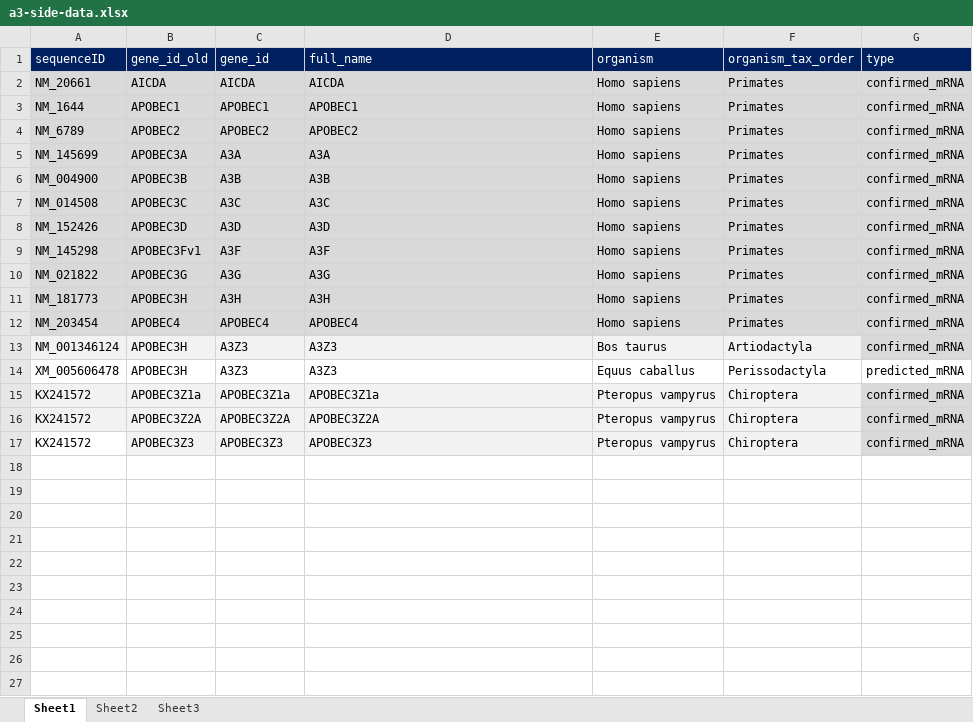
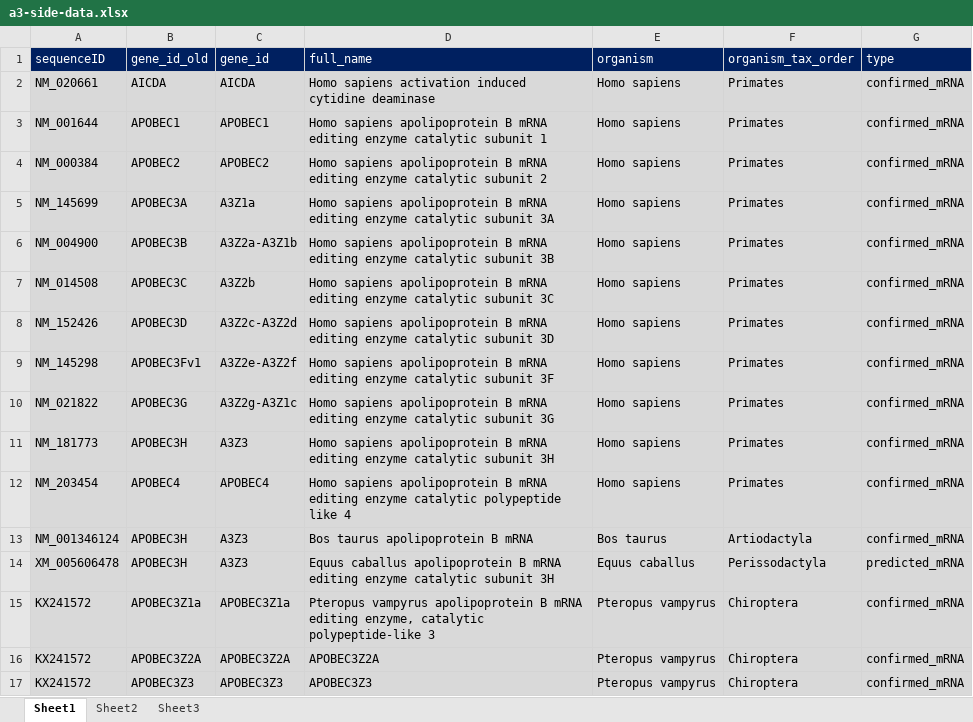
Before and after one commit to giffordlabcvr/A3-Evolution, an Excel workbook: tabular/a3-side-data.xlsx, sheet Sheet1, drawn as a sheet; values as stored, in another font and other column widths than the file's, no borders; the diff names each change by its address in the sheet, - before the commit and + after, or states it on an @@ line.

Commit message:
Updated tabular data (standardising nomenclature)

```diff
--- a/tabular/a3-side-data.xlsx (sheet Sheet1)
+++ b/tabular/a3-side-data.xlsx (sheet Sheet1)
-A2 (sequenceID): NM_20661
+A2 (sequenceID): NM_020661
-D2 (full_name): AICDA
+D2 (full_name): Homo sapiens activation induced cytidine deaminase
-A3 (sequenceID): NM_1644
+A3 (sequenceID): NM_001644
-D3 (full_name): APOBEC1
+D3 (full_name): Homo sapiens apolipoprotein B mRNA editing enzyme catalytic subunit 1
-A4 (sequenceID): NM_6789
+A4 (sequenceID): NM_000384
-D4 (full_name): APOBEC2
+D4 (full_name): Homo sapiens apolipoprotein B mRNA editing enzyme catalytic subunit 2
-C5 (gene_id): A3A
+C5 (gene_id): A3Z1a
-D5 (full_name): A3A
+D5 (full_name): Homo sapiens apolipoprotein B mRNA editing enzyme catalytic subunit 3A
-C6 (gene_id): A3B
+C6 (gene_id): A3Z2a-A3Z1b
-D6 (full_name): A3B
+D6 (full_name): Homo sapiens apolipoprotein B mRNA editing enzyme catalytic subunit 3B
-C7 (gene_id): A3C
+C7 (gene_id): A3Z2b
-D7 (full_name): A3C
+D7 (full_name): Homo sapiens apolipoprotein B mRNA editing enzyme catalytic subunit 3C
-C8 (gene_id): A3D
+C8 (gene_id): A3Z2c-A3Z2d
-D8 (full_name): A3D
+D8 (full_name): Homo sapiens apolipoprotein B mRNA editing enzyme catalytic subunit 3D
-C9 (gene_id): A3F
+C9 (gene_id): A3Z2e-A3Z2f
-D9 (full_name): A3F
+D9 (full_name): Homo sapiens apolipoprotein B mRNA editing enzyme catalytic subunit 3F
-C10 (gene_id): A3G
+C10 (gene_id): A3Z2g-A3Z1c
-D10 (full_name): A3G
+D10 (full_name): Homo sapiens apolipoprotein B mRNA editing enzyme catalytic subunit 3G
-C11 (gene_id): A3H
+C11 (gene_id): A3Z3
-D11 (full_name): A3H
+D11 (full_name): Homo sapiens apolipoprotein B mRNA editing enzyme catalytic subunit 3H
-D12 (full_name): APOBEC4
+D12 (full_name): Homo sapiens apolipoprotein B mRNA editing enzyme catalytic polypeptide like 4
-A13:F13 fill: #F2F2F2
+A13:F13 fill: #D9D9D9
-D13 (full_name): A3Z3
+D13 (full_name): Bos taurus apolipoprotein B mRNA
-A14:G14 fill: none
+A14:G14 fill: #D9D9D9
-D14 (full_name): A3Z3
+D14 (full_name): Equus caballus apolipoprotein B mRNA editing enzyme catalytic subunit 3H
-A15:F16 fill: #F2F2F2
+A15:F16 fill: #D9D9D9
-D15 (full_name): APOBEC3Z1a
+D15 (full_name): Pteropus vampyrus apolipoprotein B mRNA editing enzyme, catalytic polypeptide-like 3
-A17 fill: none
+A17 fill: #D9D9D9
-B17:F17 fill: #F2F2F2
+B17:F17 fill: #D9D9D9
```
Also changed, not shown: 1 other file.
